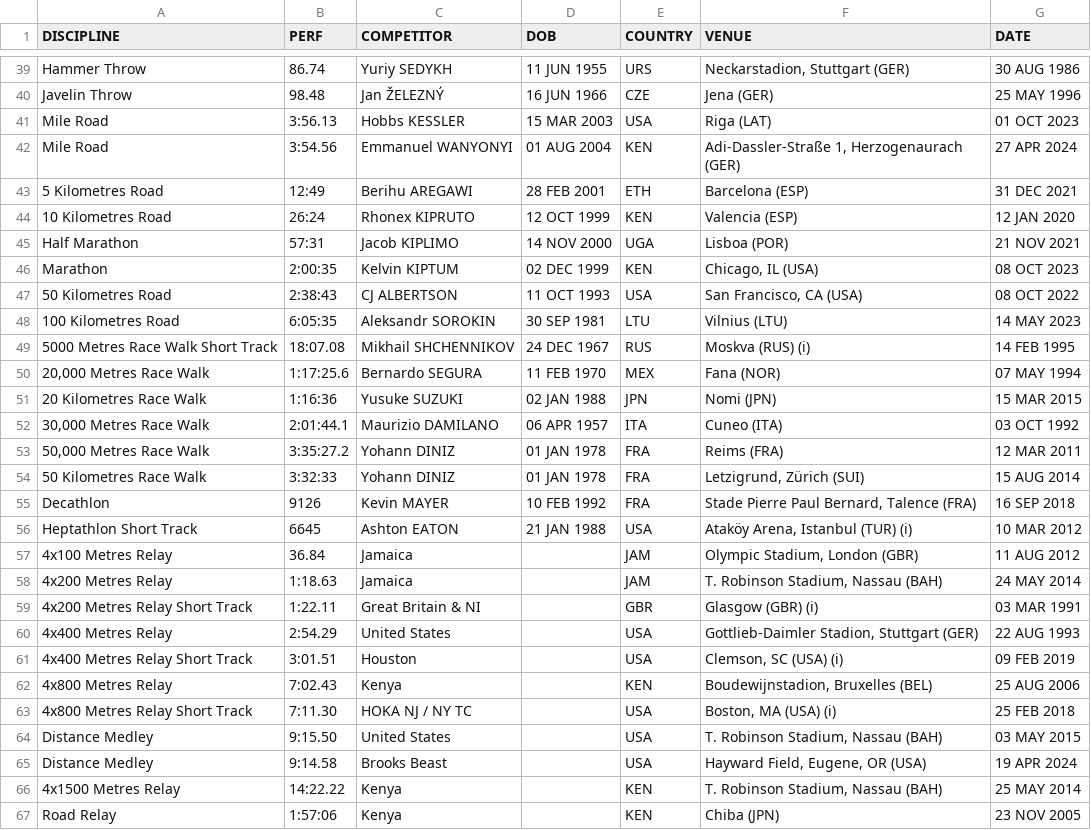
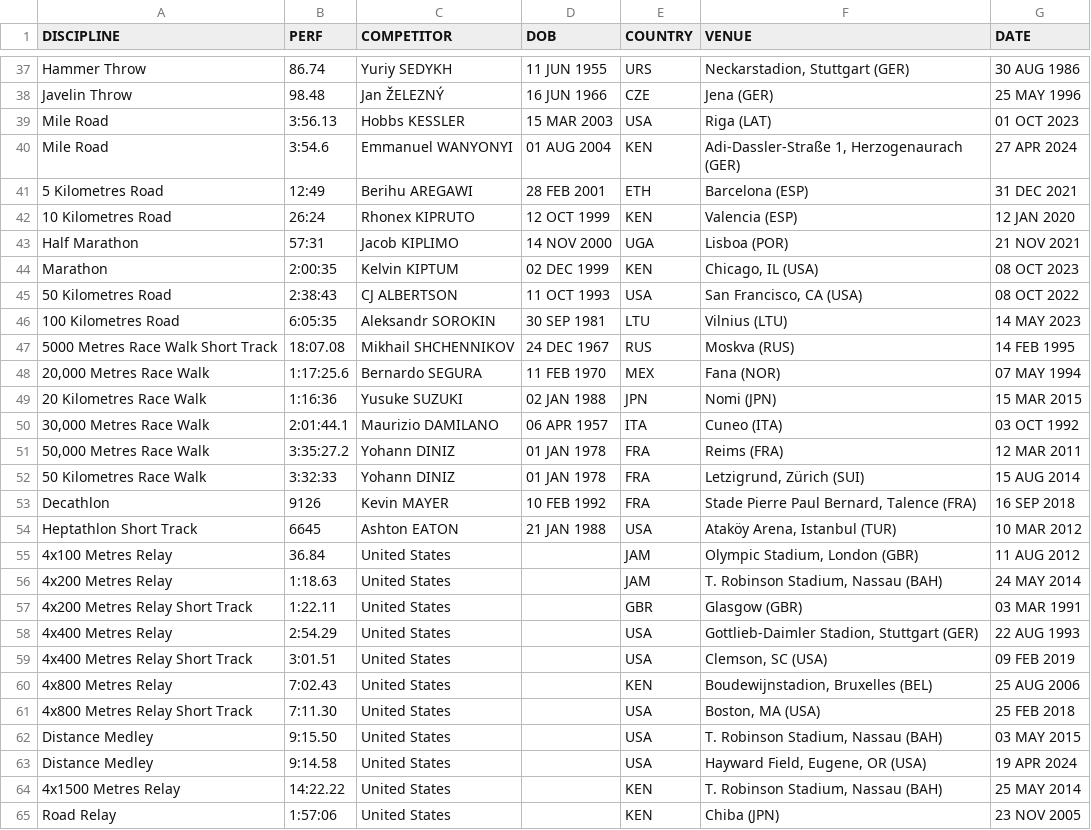
Before and after one commit to titouanlegourrierec/World-Athletics-Records, a CSV file: data_before/men_records.csv (was men_records.csv), drawn as a sheet; only a part is shown, gaps mark what is left out; the diff covers the shown part only.

```diff
--- a/men_records.csv
+++ b/data_before/men_records.csv
@@ -41,3 +39,3 @@ Javelin Throw,98.48,Jan ŽELEZNÝ,16 JUN 1966,CZE,Jena (GER),25 MAY 1996
 Mile Road,3:56.13,Hobbs KESSLER,15 MAR 2003,USA,Riga (LAT),01 OCT 2023
-Mile Road,3:54.56,Emmanuel WANYONYI,01 AUG 2004,KEN,"Adi-Dassler-Straße 1, Herzogenaurach (GER)",27 APR 2024
+Mile Road,3:54.6,Emmanuel WANYONYI,01 AUG 2004,KEN,"Adi-Dassler-Straße 1, Herzogenaurach (GER)",27 APR 2024
 5 Kilometres Road,12:49,Berihu AREGAWI,28 FEB 2001,ETH,Barcelona (ESP),31 DEC 2021
@@ -48,3 +46,3 @@ Marathon,2:00:35,Kelvin KIPTUM,02 DEC 1999,KEN,"Chicago, IL (USA)",08 OCT 2023
 100 Kilometres Road,6:05:35,Aleksandr SOROKIN,30 SEP 1981,LTU,Vilnius (LTU),14 MAY 2023
-5000 Metres Race Walk Short Track,18:07.08,Mikhail SHCHENNIKOV,24 DEC 1967,RUS,Moskva (RUS) (i),14 FEB 1995
+5000 Metres Race Walk Short Track,18:07.08,Mikhail SHCHENNIKOV,24 DEC 1967,RUS,Moskva (RUS) ,14 FEB 1995
 "20,000 Metres Race Walk",1:17:25.6,Bernardo SEGURA,11 FEB 1970,MEX,Fana (NOR),07 MAY 1994
@@ -55,13 +53,13 @@ Marathon,2:00:35,Kelvin KIPTUM,02 DEC 1999,KEN,"Chicago, IL (USA)",08 OCT 2023
 Decathlon,9126,Kevin MAYER,10 FEB 1992,FRA,"Stade Pierre Paul Bernard, Talence (FRA)",16 SEP 2018
-Heptathlon Short Track,6645,Ashton EATON,21 JAN 1988,USA,"Ataköy Arena, Istanbul (TUR) (i)",10 MAR 2012
-4x100 Metres Relay,36.84,Jamaica,,JAM,"Olympic Stadium, London (GBR)",11 AUG 2012
-4x200 Metres Relay,1:18.63,Jamaica,,JAM,"T. Robinson Stadium, Nassau (BAH)",24 MAY 2014
-4x200 Metres Relay Short Track,1:22.11,Great Britain & NI,,GBR,Glasgow (GBR) (i),03 MAR 1991
+Heptathlon Short Track,6645,Ashton EATON,21 JAN 1988,USA,"Ataköy Arena, Istanbul (TUR) ",10 MAR 2012
+4x100 Metres Relay,36.84,United States,,JAM,"Olympic Stadium, London (GBR)",11 AUG 2012
+4x200 Metres Relay,1:18.63,United States,,JAM,"T. Robinson Stadium, Nassau (BAH)",24 MAY 2014
+4x200 Metres Relay Short Track,1:22.11,United States,,GBR,Glasgow (GBR) ,03 MAR 1991
 4x400 Metres Relay,2:54.29,United States,,USA,"Gottlieb-Daimler Stadion, Stuttgart (GER)",22 AUG 1993
-4x400 Metres Relay Short Track,3:01.51,Houston,,USA,"Clemson, SC (USA) (i)",09 FEB 2019
-4x800 Metres Relay,7:02.43,Kenya,,KEN,"Boudewijnstadion, Bruxelles (BEL)",25 AUG 2006
-4x800 Metres Relay Short Track,7:11.30,HOKA NJ / NY TC,,USA,"Boston, MA (USA) (i)",25 FEB 2018
+4x400 Metres Relay Short Track,3:01.51,United States,,USA,"Clemson, SC (USA) ",09 FEB 2019
+4x800 Metres Relay,7:02.43,United States,,KEN,"Boudewijnstadion, Bruxelles (BEL)",25 AUG 2006
+4x800 Metres Relay Short Track,7:11.30,United States,,USA,"Boston, MA (USA) ",25 FEB 2018
 Distance Medley,9:15.50,United States,,USA,"T. Robinson Stadium, Nassau (BAH)",03 MAY 2015
-Distance Medley,9:14.58,Brooks Beast,,USA,"Hayward Field, Eugene, OR (USA)",19 APR 2024
-4x1500 Metres Relay,14:22.22,Kenya,,KEN,"T. Robinson Stadium, Nassau (BAH)",25 MAY 2014
-Road Relay,1:57:06,Kenya,,KEN,Chiba (JPN),23 NOV 2005
+Distance Medley,9:14.58,United States,,USA,"Hayward Field, Eugene, OR (USA)",19 APR 2024
+4x1500 Metres Relay,14:22.22,United States,,KEN,"T. Robinson Stadium, Nassau (BAH)",25 MAY 2014
+Road Relay,1:57:06,United States,,KEN,Chiba (JPN),23 NOV 2005
```
Also changed, not shown: 2 removed rows and 12 edited cells elsewhere in this file, data_before/women_records.csv, 24 other files.
